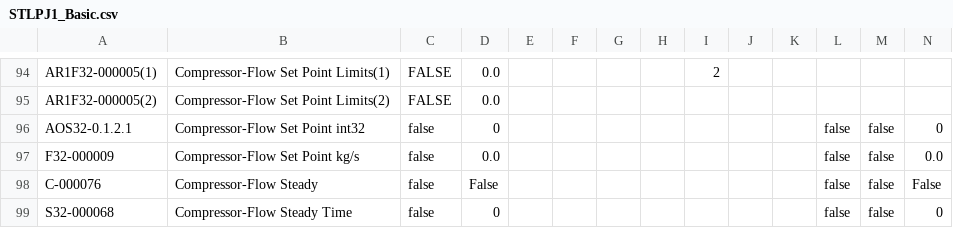
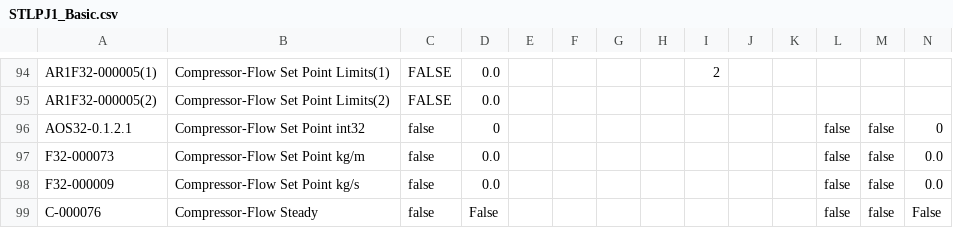
Before and after one commit to tuxx0rz/PLC-St-Louis, a CSV file: STLPJ1_Basic.csv, drawn as a sheet; only a part is shown, gaps mark what is left out; the shorter side is filled out with more unchanged rows.

```diff
--- a/STLPJ1_Basic.csv
+++ b/STLPJ1_Basic.csv
@@ -96,2 +96,3 @@ AR1F32-000005(2),"Compressor-Flow Set Point Limits(2)",FALSE,"0.0",,,,,,,,,,,
 AOS32-0.1.2.1,"Compressor-Flow Set Point int32",false,"0",,,,,,,,false,false,"0",
+F32-000073,"Compressor-Flow Set Point kg/m",false,"0.0",,,,,,,,false,false,"0.0",
 F32-000009,"Compressor-Flow Set Point kg/s",false,"0.0",,,,,,,,false,false,"0.0",
```
Also changed, not shown: STLPJ1_Extended.csv, 2 other files.
